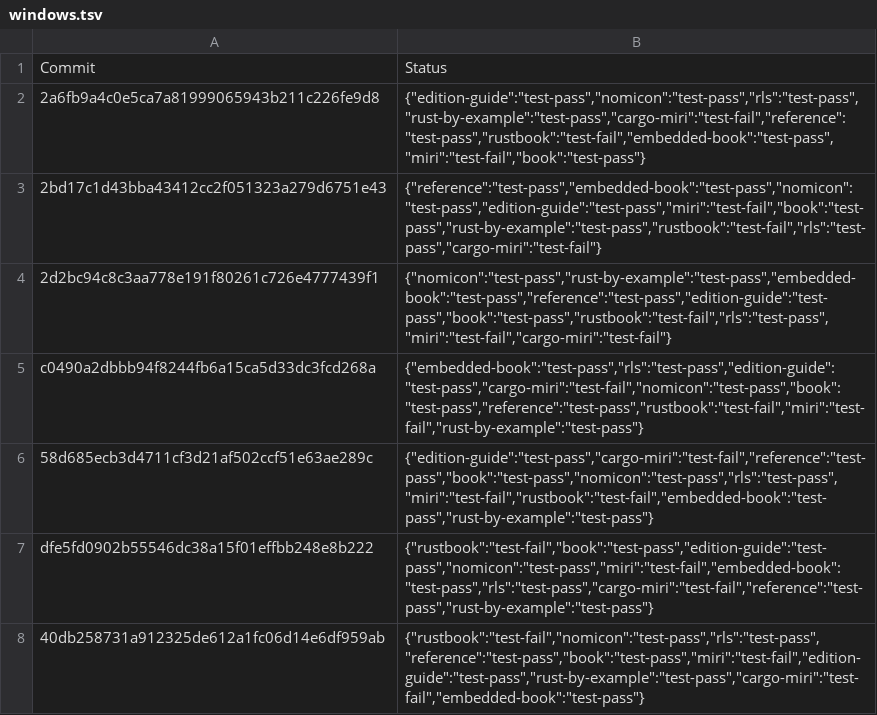
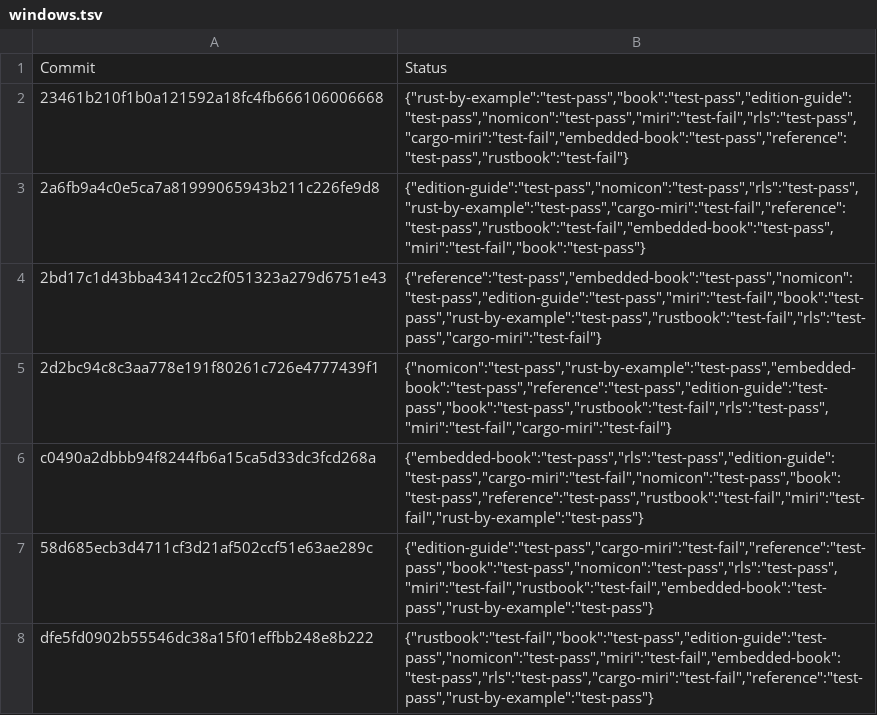
Before and after one commit to rust-lang-nursery/rust-toolstate, a TSV file: history/windows.tsv, drawn as a sheet; only a part is shown; the shorter side is filled out with more unchanged rows; the diff names each change by its address in the sheet, - before the commit and + after, or states it on an @@ line.

Commit message:
(windows CI update)

```diff
--- a/history/windows.tsv
+++ b/history/windows.tsv
+row 2: 23461b210f1b0a121592a18fc4fb666106006668 | {"rust-by-example":"test-pass","book":"test-pass","edition-guide":"test-pass","nomicon":"test-pass","miri":"test-fail","rls":"test-pass","cargo-miri":"test-fail","embedded-book":"test-pass","reference":"test-pass","rustbook":"test-fail"}
```
